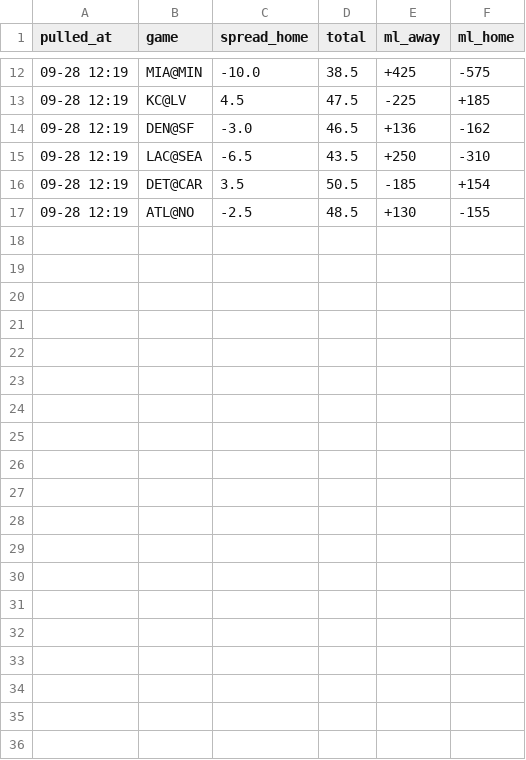
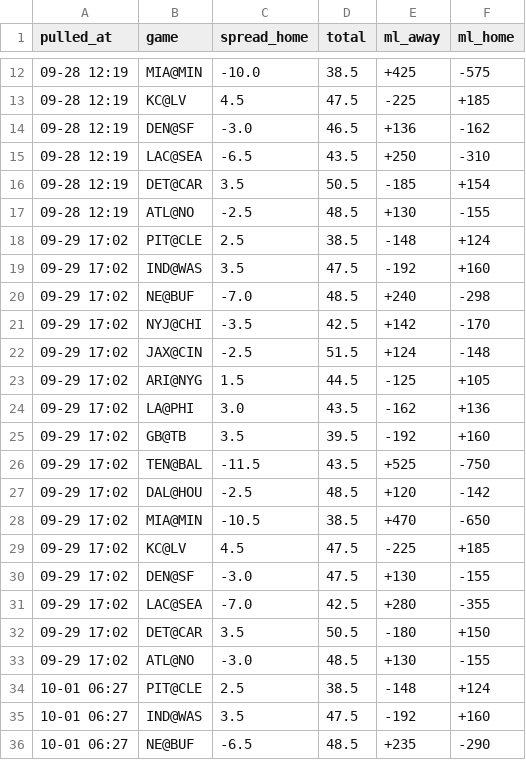
Before and after one commit to hyongdopaulyoon-sketch/hyongdopaulyoon-sketch-nfl-weekly, a CSV file: data/2026-w04/line_history.csv, drawn as a sheet; only a part is shown, gaps mark what is left out; the diff covers the shown part only; the diff names each change by its address in the sheet, - before the commit and + after, or states it on an @@ line.

```diff
--- a/data/2026-w04/line_history.csv
+++ b/data/2026-w04/line_history.csv
+row 18: 09-29 17:02 | PIT@CLE | 2.5 | 38.5 | -148 | +124
+row 19: 09-29 17:02 | IND@WAS | 3.5 | 47.5 | -192 | +160
+row 20: 09-29 17:02 | NE@BUF | -7.0 | 48.5 | +240 | -298
+row 21: 09-29 17:02 | NYJ@CHI | -3.5 | 42.5 | +142 | -170
+row 22: 09-29 17:02 | JAX@CIN | -2.5 | 51.5 | +124 | -148
+row 23: 09-29 17:02 | ARI@NYG | 1.5 | 44.5 | -125 | +105
+row 24: 09-29 17:02 | LA@PHI | 3.0 | 43.5 | -162 | +136
+row 25: 09-29 17:02 | GB@TB | 3.5 | 39.5 | -192 | +160
+row 26: 09-29 17:02 | TEN@BAL | -11.5 | 43.5 | +525 | -750
+row 27: 09-29 17:02 | DAL@HOU | -2.5 | 48.5 | +120 | -142
+row 28: 09-29 17:02 | MIA@MIN | -10.5 | 38.5 | +470 | -650
+row 29: 09-29 17:02 | KC@LV | 4.5 | 47.5 | -225 | +185
+row 30: 09-29 17:02 | DEN@SF | -3.0 | 47.5 | +130 | -155
+row 31: 09-29 17:02 | LAC@SEA | -7.0 | 42.5 | +280 | -355
+row 32: 09-29 17:02 | DET@CAR | 3.5 | 50.5 | -180 | +150
+row 33: 09-29 17:02 | ATL@NO | -3.0 | 48.5 | +130 | -155
+row 34: 10-01 06:27 | PIT@CLE | 2.5 | 38.5 | -148 | +124
+row 35: 10-01 06:27 | IND@WAS | 3.5 | 47.5 | -192 | +160
+row 36: 10-01 06:27 | NE@BUF | -6.5 | 48.5 | +235 | -290
```
Also changed, not shown: 13 added rows elsewhere in this file, data/2026-w04/games.csv, data/2026-w04/injuries.csv, 6 other files.
